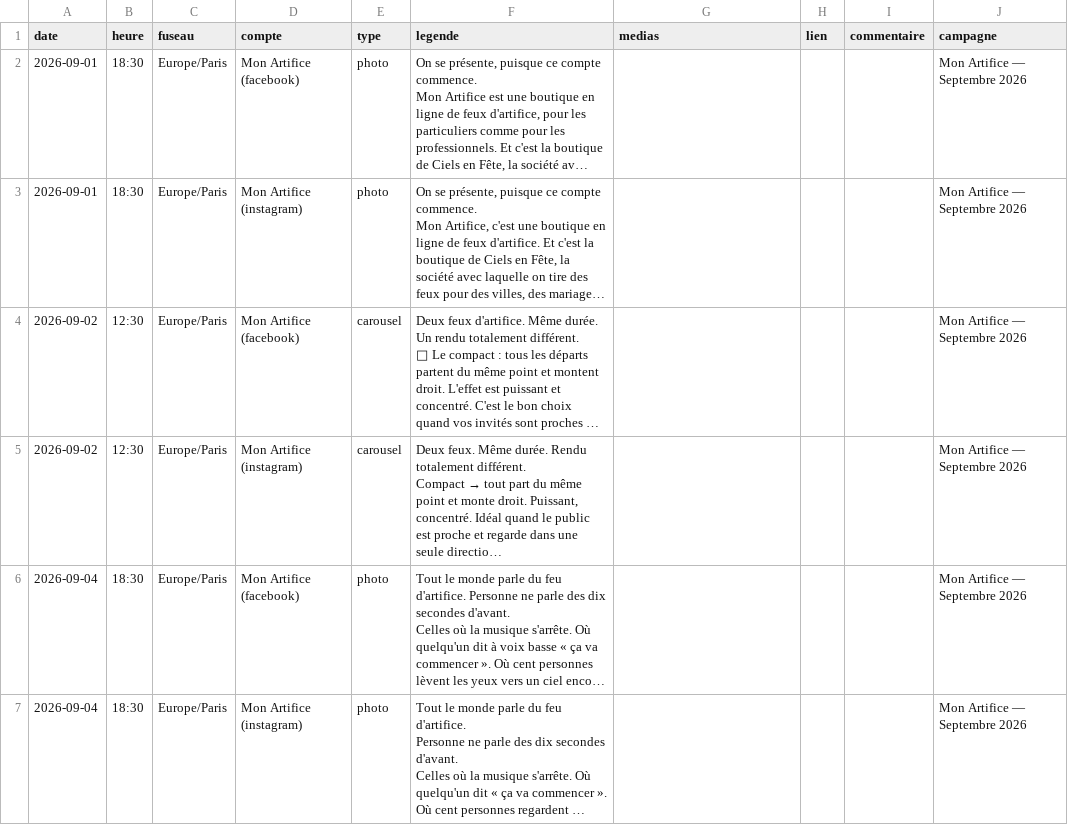
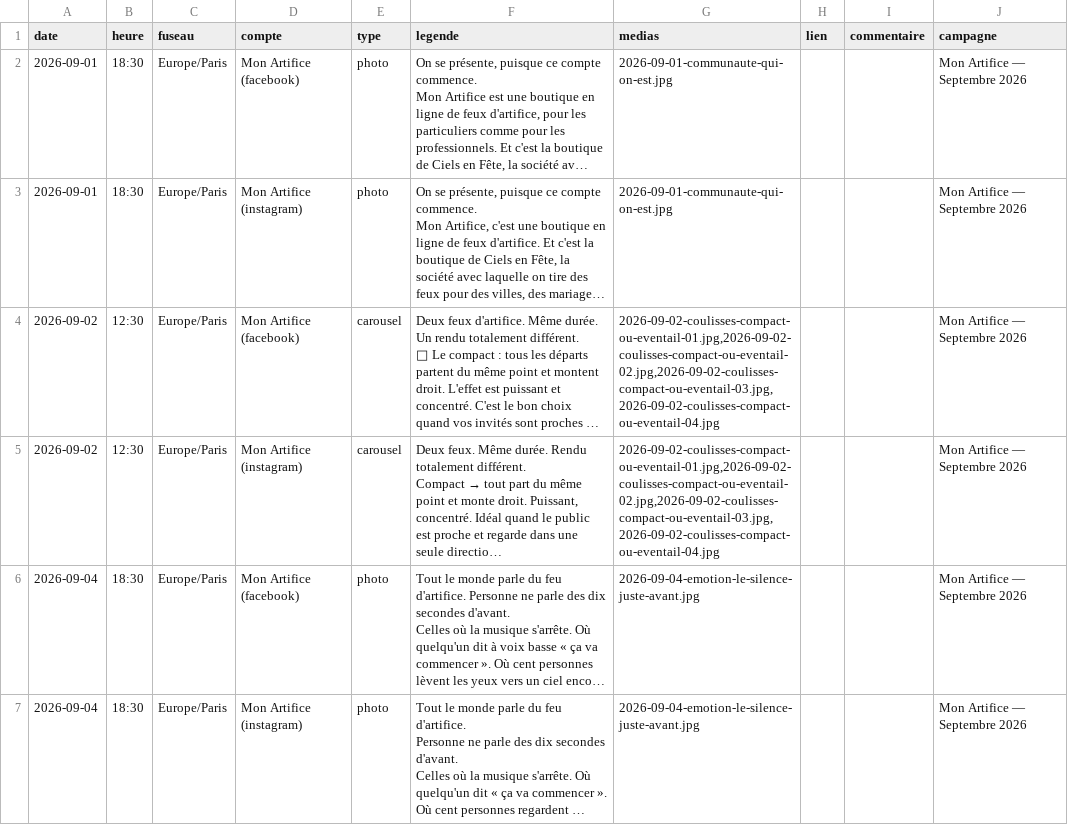
Before and after one commit to MatthieuM77/monartifice_blog, a CSV file: social/calendrier/import-septembre-2026.csv, drawn as a sheet; only a part is shown; long unchanged cells end in …; the diff covers the shown part only; the diff names each change by its address in the sheet, - before the commit and + after, or states it on an @@ line.

```diff
--- a/social/calendrier/import-septembre-2026.csv
+++ b/social/calendrier/import-septembre-2026.csv
-G2:G3 (medias): (empty)
+G2:G3 (medias): 2026-09-01-communaute-qui-on-est.jpg
-G4:G5 (medias): (empty)
+G4:G5 (medias): 2026-09-02-coulisses-compact-ou-eventail-01.jpg,2026-09-02-coulisses-compact-ou-eventail-02.jpg,2026-09-02-coulisses-compact-ou-eventail-03.jpg,2026-09-02-coulisses-compact-ou-eventail-04.jpg
-G6:G7 (medias): (empty)
+G6:G7 (medias): 2026-09-04-emotion-le-silence-juste-avant.jpg
```
Also changed, not shown: 6 edited cells elsewhere in this file, 23 other files.
